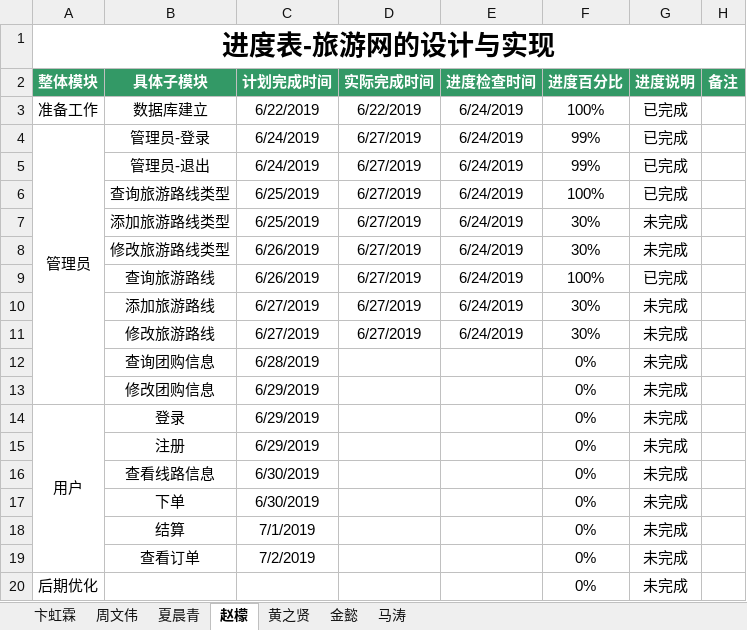
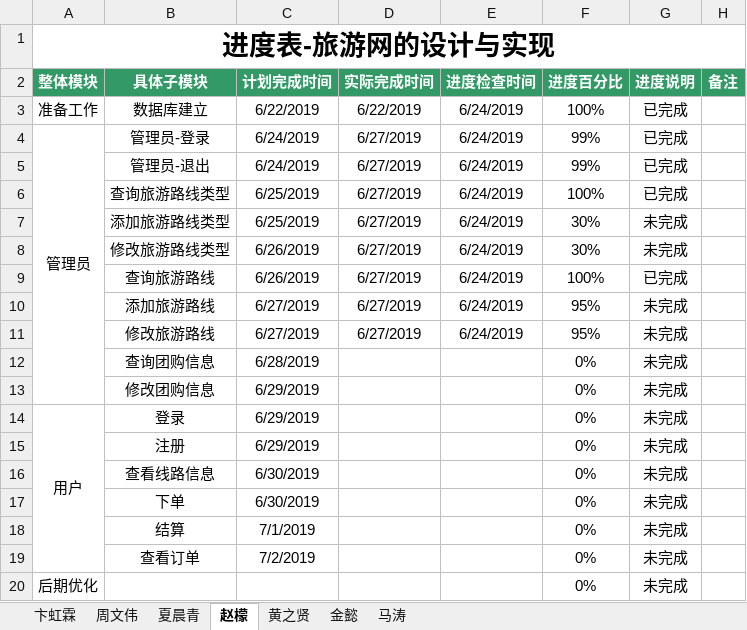
Before and after one commit to hgkj-rj-02/hgkj_02, an Excel workbook: 卞虹霖/旅游网项目进度表-卞虹霖组.xlsx, sheet 赵檬, drawn as a sheet; values as stored, in another font and other column widths than the file's, no borders; the diff names each change by its address in the sheet, - before the commit and + after, or states it on an @@ line.

Commit message:
赵檬

```diff
--- a/卞虹霖/旅游网项目进度表-卞虹霖组.xlsx (sheet 赵檬)
+++ b/卞虹霖/旅游网项目进度表-卞虹霖组.xlsx (sheet 赵檬)
-F10:F11 (进度百分比): 30%
+F10:F11 (进度百分比): 95%
```
